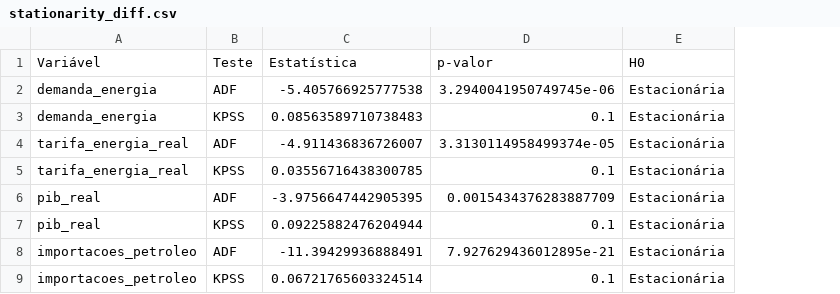
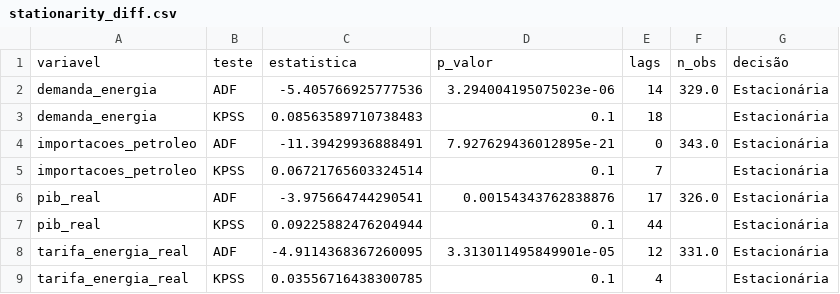
Before and after one commit to AlmyrGodoy/energy_demand_brazil, a CSV file: results/tables/stationarity_diff.csv, drawn as a sheet; removed rows and columns are numbered as before the commit, all else as after; the diff names each change by its address in the sheet, - before the commit and + after, or states it on an @@ line.

```diff
--- a/results/tables/stationarity_diff.csv
+++ b/results/tables/stationarity_diff.csv
+column E, rows 2-5: 14 | 18 | 0 | 7
+column F, rows 2-4: 329.0 |  | 343.0
-row 1: Variável | Teste | Estatística | p-valor | H0
+row 1: variavel | teste | estatistica | p_valor | lags | n_obs | decisão
-C2: -5.405766925777538
+C2: -5.405766925777536
-D2: 3.2940041950749745e-06
+D2: 3.294004195075023e-06
-row 4: tarifa_energia_real | ADF | -4.911436836726007 | 3.3130114958499374e-05 | Estacionária
-row 6: pib_real | ADF | -3.9756647442905395 | 0.0015434376283887709 | Estacionária
+row 6: pib_real | ADF | -3.975664744290541 | 0.00154343762838876 | 17 | 326.0 | Estacionária
+row 8: tarifa_energia_real | ADF | -4.9114368367260095 | 3.313011495849901e-05 | 12 | 331.0 | Estacionária
@@ row 5 moved to row 9: tarifa_energia_real @@
```
Also changed, not shown: data/interim/base_consolidada_real.csv, data/processed/base_analitica.csv, 16 other files.
